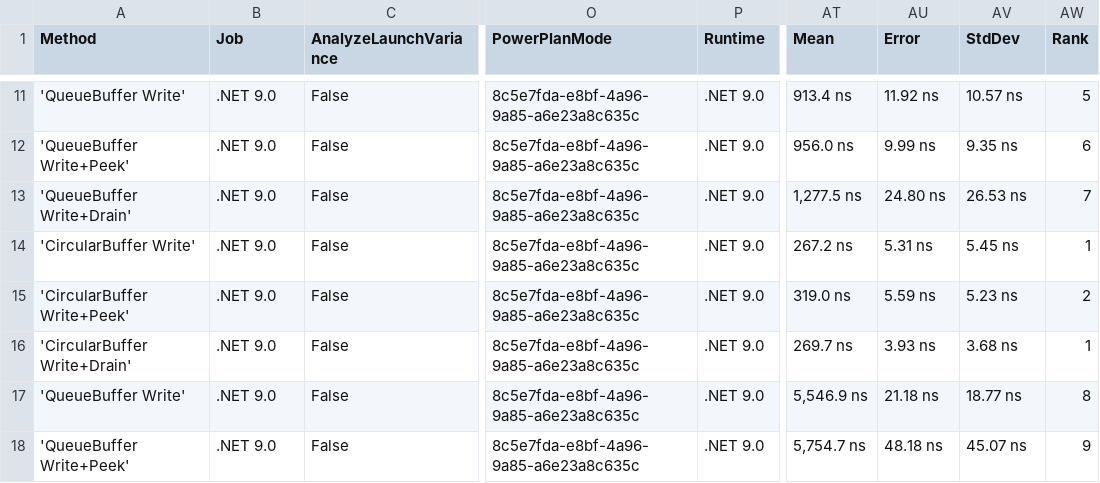
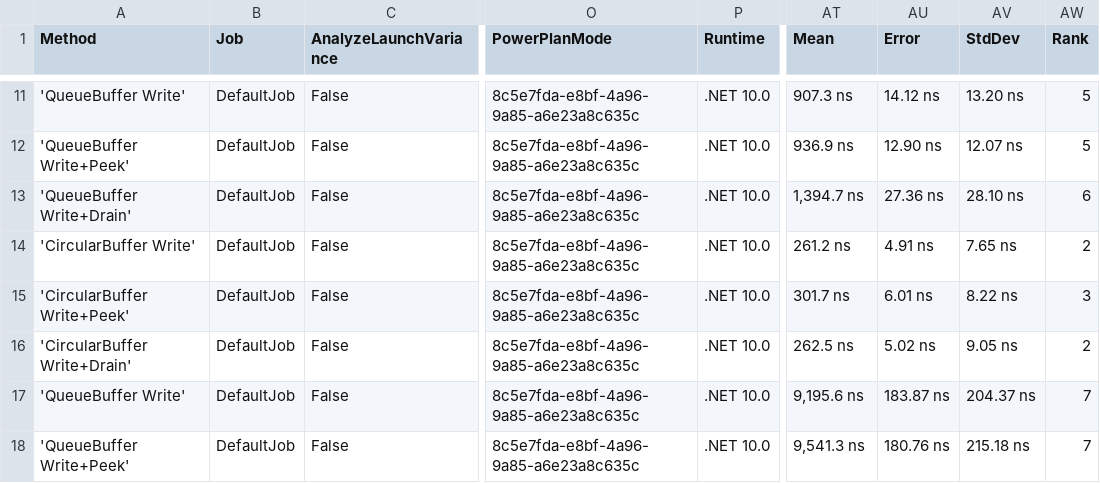
Before and after one commit to boinred/FastPortSharp, a CSV file: BenchmarkDotNet.Artifacts/results/FastPortBenchmark.Benchmarks.BufferComparisonBenchmarks-report.csv, drawn as a sheet; only a part is shown, gaps mark what is left out; the diff covers the shown part only; the diff names each change by its address in the sheet, - before the commit and + after, or states it on an @@ line.

```diff
--- a/BenchmarkDotNet.Artifacts/results/FastPortBenchmark.Benchmarks.BufferComparisonBenchmarks-report.csv
+++ b/BenchmarkDotNet.Artifacts/results/FastPortBenchmark.Benchmarks.BufferComparisonBenchmarks-report.csv
-B11:B18 (Job): .NET 9.0
+B11:B18 (Job): DefaultJob
-P11:P18 (Runtime): .NET 9.0
+P11:P18 (Runtime): .NET 10.0
-AT11 (Mean): 913.4 ns
+AT11 (Mean): 907.3 ns
-AU11 (Error): 11.92 ns
+AU11 (Error): 14.12 ns
-AV11 (StdDev): 10.57 ns
+AV11 (StdDev): 13.20 ns
-AT12 (Mean): 956.0 ns
+AT12 (Mean): 936.9 ns
-AU12 (Error): 9.99 ns
+AU12 (Error): 12.90 ns
-AV12 (StdDev): 9.35 ns
+AV12 (StdDev): 12.07 ns
-AW12 (Rank): 6
+AW12 (Rank): 5
-AT13 (Mean): 1,277.5 ns
+AT13 (Mean): 1,394.7 ns
-AU13 (Error): 24.80 ns
+AU13 (Error): 27.36 ns
-AV13 (StdDev): 26.53 ns
+AV13 (StdDev): 28.10 ns
-AW13 (Rank): 7
+AW13 (Rank): 6
-AT14 (Mean): 267.2 ns
+AT14 (Mean): 261.2 ns
-AU14 (Error): 5.31 ns
+AU14 (Error): 4.91 ns
-AV14 (StdDev): 5.45 ns
+AV14 (StdDev): 7.65 ns
-AW14 (Rank): 1
+AW14 (Rank): 2
-AT15 (Mean): 319.0 ns
+AT15 (Mean): 301.7 ns
-AU15 (Error): 5.59 ns
+AU15 (Error): 6.01 ns
-AV15 (StdDev): 5.23 ns
+AV15 (StdDev): 8.22 ns
-AW15 (Rank): 2
+AW15 (Rank): 3
-AT16 (Mean): 269.7 ns
+AT16 (Mean): 262.5 ns
-AU16 (Error): 3.93 ns
+AU16 (Error): 5.02 ns
-AV16 (StdDev): 3.68 ns
+AV16 (StdDev): 9.05 ns
-AW16 (Rank): 1
+AW16 (Rank): 2
-AT17 (Mean): 5,546.9 ns
+AT17 (Mean): 9,195.6 ns
-AU17 (Error): 21.18 ns
+AU17 (Error): 183.87 ns
-AV17 (StdDev): 18.77 ns
+AV17 (StdDev): 204.37 ns
-AW17 (Rank): 8
+AW17 (Rank): 7
-AT18 (Mean): 5,754.7 ns
+AT18 (Mean): 9,541.3 ns
-AU18 (Error): 48.18 ns
+AU18 (Error): 180.76 ns
-AV18 (StdDev): 45.07 ns
+AV18 (StdDev): 215.18 ns
-AW18 (Rank): 9
+AW18 (Rank): 7
```
Also changed, not shown: 54 edited cells elsewhere in this file, BenchmarkDotNet.Artifacts/results/FastPortBenchmark.Benchmarks.ChannelVsDataflowBenchmarks-report.csv, BenchmarkDotNet.Artifacts/results/FastPortBenchmark.Benchmarks.CircularBufferBenchmarks-report.csv, 26 other files.
